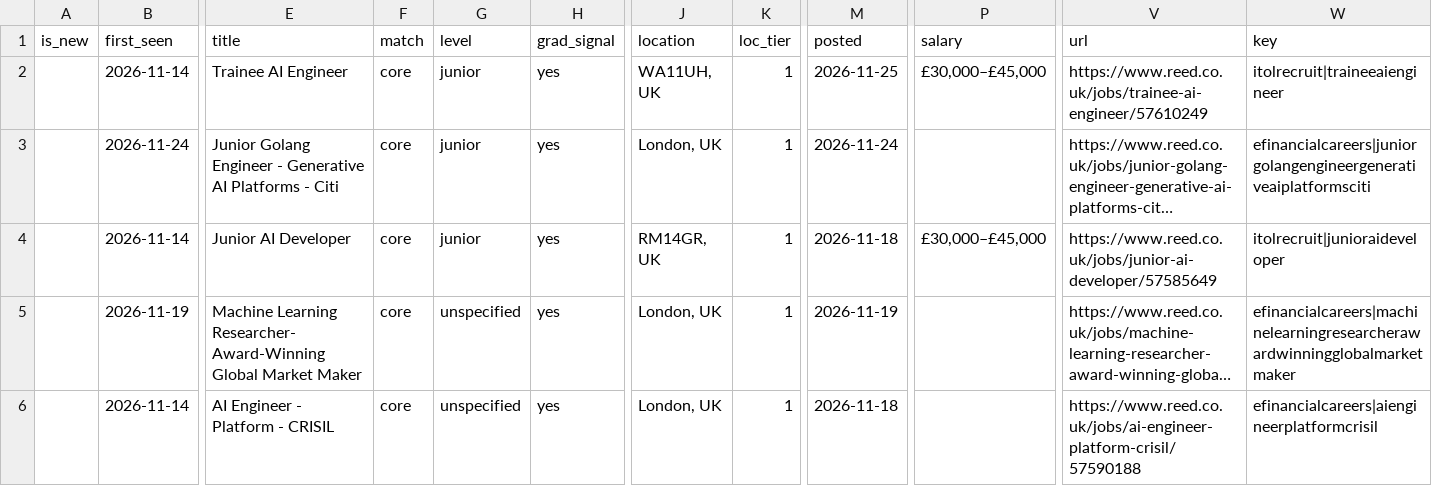
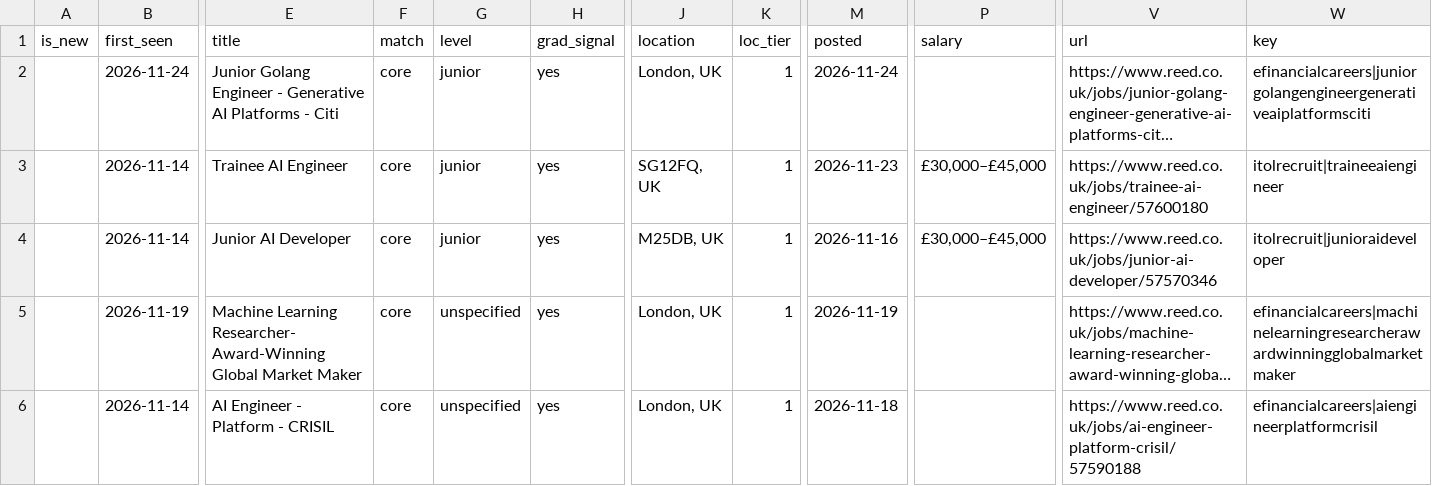
Before and after one commit to t1anzn/seed-scout, a CSV file: docs/seed_jobs.csv, drawn as a sheet; only a part is shown, gaps mark what is left out; long unchanged cells end in …; removed rows and columns are numbered as before the commit, all else as after; rows hold the shown columns only; the diff names each change by its address in the sheet, - before the commit and + after, or states it on an @@ line.

```diff
--- a/docs/seed_jobs.csv
+++ b/docs/seed_jobs.csv
-row 2:  | 2026-11-14 | Trainee AI Engineer | core | junior | yes | WA11UH, UK | 1 | 2026-11-25 | £30,000–£45,000 | https://www.reed.co.uk/jobs/trainee-ai-engineer/57610249 | itolrecruit|traineeaiengineer
+row 3:  | 2026-11-14 | Trainee AI Engineer | core | junior | yes | SG12FQ, UK | 1 | 2026-11-23 | £30,000–£45,000 | https://www.reed.co.uk/jobs/trainee-ai-engineer/57600180 | itolrecruit|traineeaiengineer
-J4 (location): RM14GR, UK
+J4 (location): M25DB, UK
-M4 (posted): 2026-11-18
+M4 (posted): 2026-11-16
-V4 (url): https://www.reed.co.uk/jobs/junior-ai-developer/57585649
+V4 (url): https://www.reed.co.uk/jobs/junior-ai-developer/57570346
```
Also changed, not shown: 1 other file.
